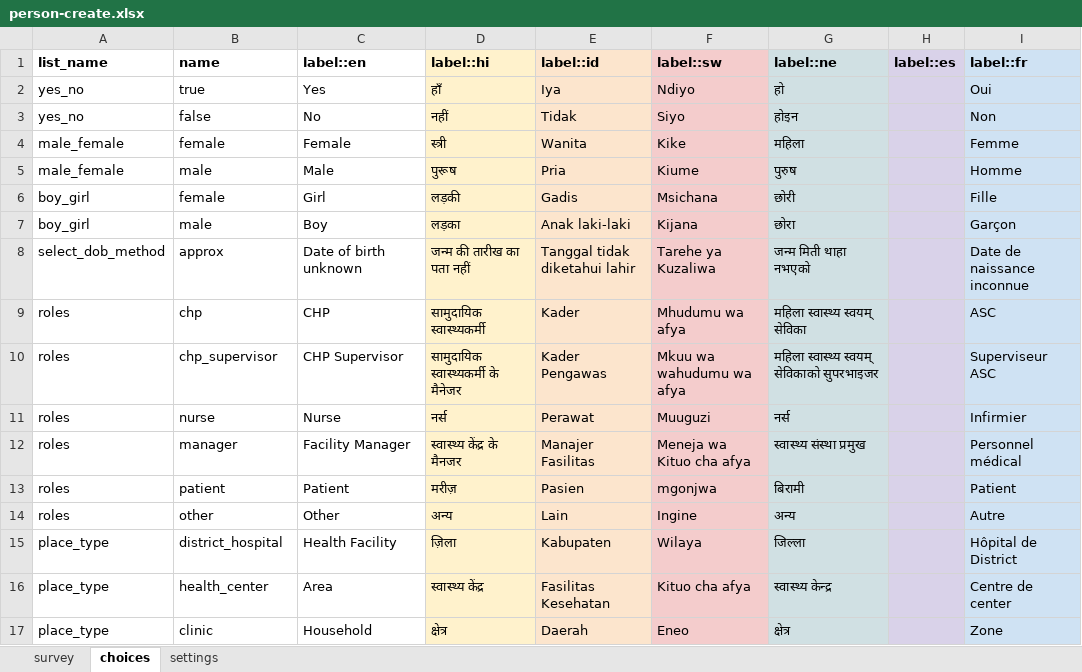
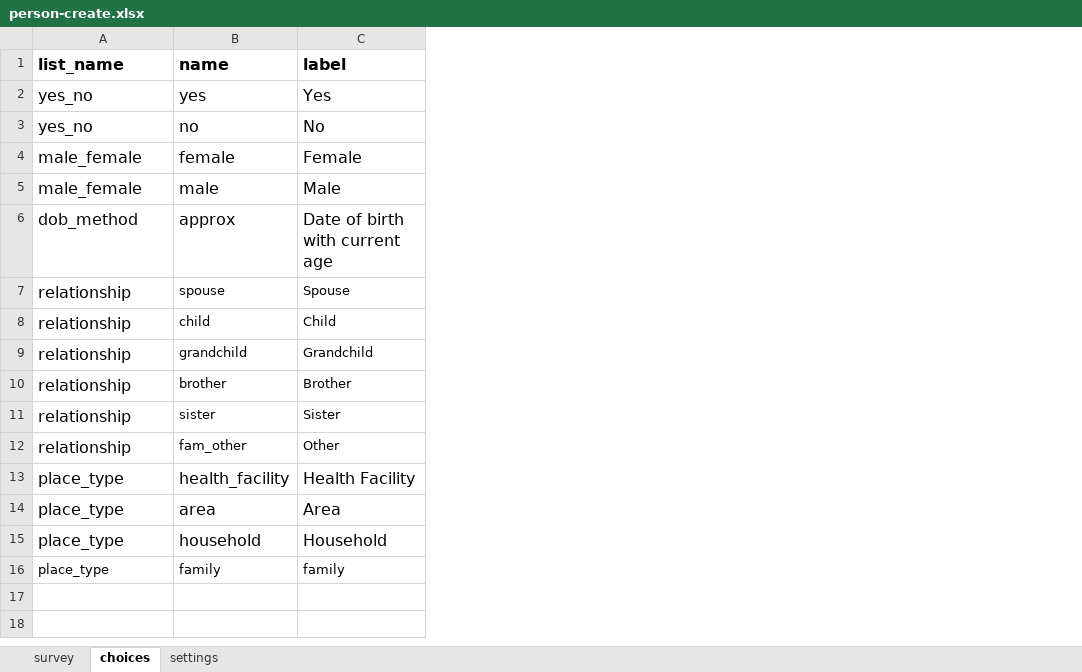
Before and after one commit to Emmanueltech2/commodity-tracker, an Excel workbook: forms/contact/person-create.xlsx, sheet choices, drawn as a sheet; values as stored, in another font and other column widths than the file's, no borders; charts and pictures not drawn; removed rows and columns are numbered as before the commit, all else as after; the diff names each change by its address in the sheet, - before the commit and + after, or states it on an @@ line.

```diff
--- a/forms/contact/person-create.xlsx (sheet choices)
+++ b/forms/contact/person-create.xlsx (sheet choices)
-column D (label::hi), rows 2-5: हाँ | नहीं | स्त्री | पुरूष; row 8: जन्म की तारीख का पता नहीं; rows 14-17: अन्य | ज़िला | स्वास्थ्य केंद्र | क्षेत्र
-column E (label::id), rows 2-5: Iya | Tidak | Wanita | Pria; row 8: Tanggal tidak diketahui lahir; rows 14-17: Lain | Kabupaten | Fasilitas Kesehatan | Daerah
-column F (label::sw), rows 2-5: Ndiyo | Siyo | Kike | Kiume; row 8: Tarehe ya Kuzaliwa; rows 14-17: Ingine | Wilaya | Kituo cha afya | Eneo
-column G (label::ne), rows 2-5: हो | होइन | महिला | पुरुष; row 8: जन्म मिती थाहा नभएको; rows 14-17: अन्य | जिल्ला | स्वास्थ्य केन्द्र | क्षेत्र
-column H (label::es), empty
-column I (label::fr), rows 2-5: Oui | Non | Femme | Homme; row 8: Date de naissance inconnue; rows 14-17: Autre | Hôpital de District | Centre de center | Zone
@@ A1:C5 text size: larger @@
-C1: label::en
+C1: label
-B2 (name): true
+B2 (name): yes
-B3 (name): false
+B3 (name): no
-row 6: boy_girl | female | Girl | लड़की | Gadis | Msichana | छोरी |  | Fille
-row 7: boy_girl | male | Boy | लड़का | Anak laki-laki | Kijana | छोरा |  | Garçon
-A6 (list_name): select_dob_method
+A6 (list_name): dob_method
@@ A6:C6 text size: larger @@
-C6 (label): Date of birth unknown
+C6 (label): Date of birth with current age
-row 9: roles | chp | CHP | सामुदायिक स्वास्थ्यकर्मी | Kader | Mhudumu wa afya | महिला स्वास्थ्य स्वयम् सेविका |  | ASC
-row 10: roles | chp_supervisor | CHP Supervisor | सामुदायिक स्वास्थ्यकर्मी के मैनेजर | Kader Pengawas | Mkuu wa wahudumu wa afya | महिला स्वास्थ्य स्वयम् सेविकाको सुपरभाइजर |  | Superviseur ASC
-row 11: roles | nurse | Nurse | नर्स | Perawat | Muuguzi | नर्स |  | Infirmier
-row 12: roles | manager | Facility Manager | स्वास्थ्य केंद्र के मैनजर | Manajer Fasilitas | Meneja wa Kituo cha afya | स्वास्थ्य संस्था प्रमुख |  | Personnel médical
-row 13: roles | patient | Patient | मरीज़ | Pasien | mgonjwa | बिरामी |  | Patient
+row 7: relationship | spouse | Spouse
+row 8: relationship | child | Child
+row 9: relationship | grandchild | Grandchild
+row 10: relationship | brother | Brother
+row 11: relationship | sister | Sister
-A12 (list_name): roles
+A12 (list_name): relationship
@@ A12 text size: larger @@
-B12 (name): other
+B12 (name): fam_other
@@ A13:C15 text size: larger @@
-B13 (name): district_hospital
+B13 (name): health_facility
-B14 (name): health_center
+B14 (name): area
-B15 (name): clinic
+B15 (name): household
+row 16: place_type | family | family
```
Also changed, not shown: sheet survey, sheet settings, charts or pictures, forms/contact/PLACE_TYPE-create.xlsx, 47 other files.
